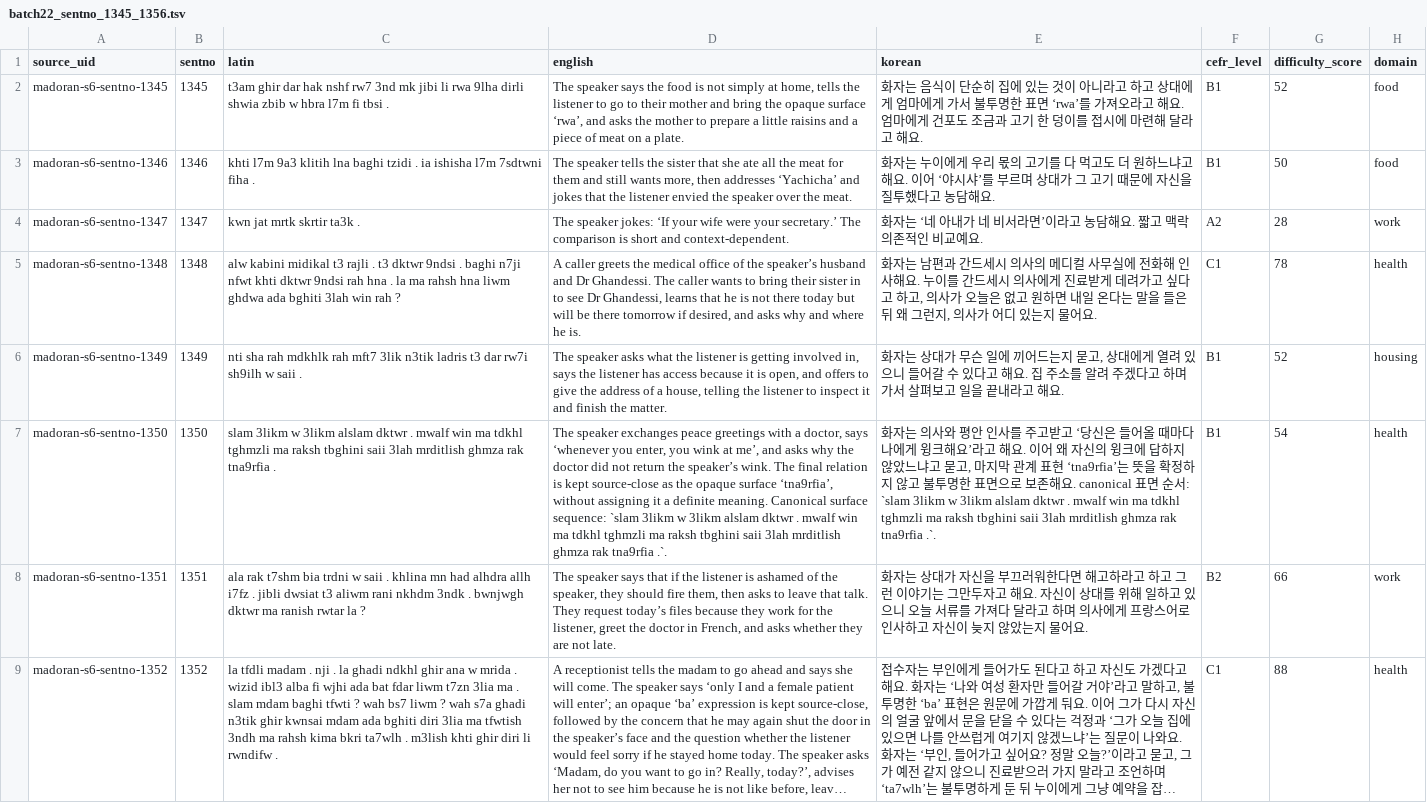
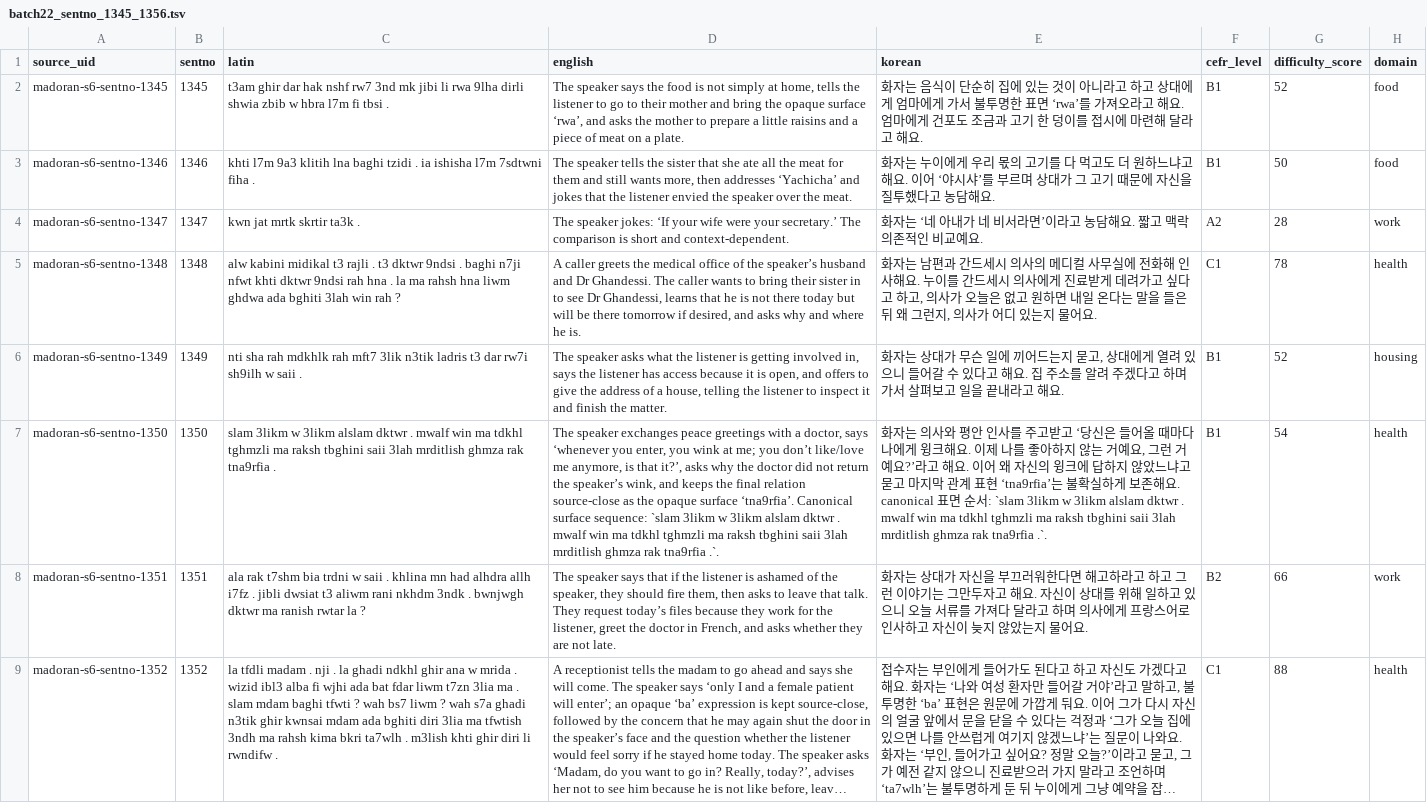
Before and after one commit to Yucef-84/data-orandarja, a TSV file: data/master/enrichment/batches/batch22_sentno_1345_1356.tsv, drawn as a sheet; only a part is shown; long unchanged cells end in …; the diff names each change by its address in the sheet, - before the commit and + after, or states it on an @@ line.

Commit message:
fix: complete Batch 22 semantic correction 02

```diff
--- a/data/master/enrichment/batches/batch22_sentno_1345_1356.tsv
+++ b/data/master/enrichment/batches/batch22_sentno_1345_1356.tsv
-D7 (english): …wink at me’, and asks why the doctor did not return the speaker’s wink. The final relation is kept source-close as the opaque surface ‘tna9rfia’, without assigning it a definite meaning. Canonical surface…
+D7 (english): …wink at me; you don’t like/love me anymore, is that it?’, asks why the doctor did not return the speaker’s wink, and keeps the final relation source-close as the opaque surface ‘tna9rfia’. Canonical surface…
-E7 (korean): …윙크해요’라고 해요. 이어 왜 자신의 윙크에 답하지 않았느냐고 묻고, 마지막 관계 표현 ‘tna9rfia’는 뜻을 확정하지 않고 불투명한 표면으로 보존해…
+E7 (korean): …윙크해요. 이제 나를 좋아하지 않는 거예요, 그런 거예요?’라고 해요. 이어 왜 자신의 윙크에 답하지 않았느냐고 묻고 마지막 관계 표현 ‘tna9rfia’는 불확실하게 보존해…
```
Also changed, not shown: data/master/enrichment/madoran_sentence_enrichment.tsv, 10 other files.
